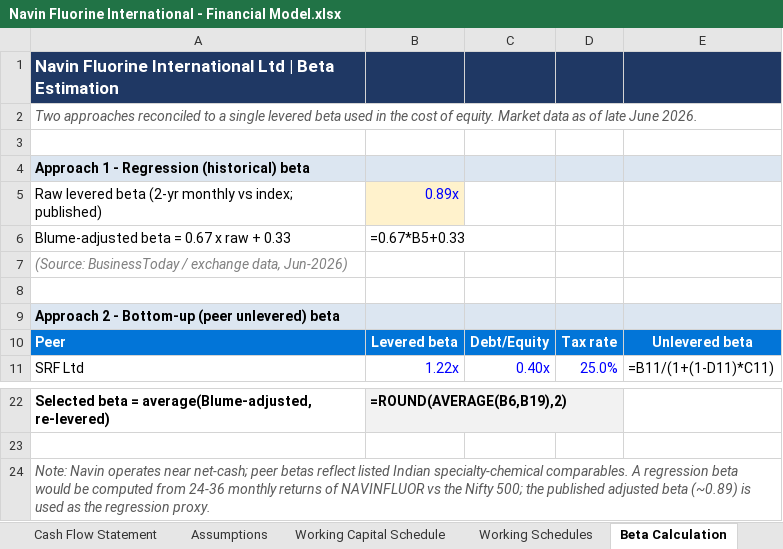
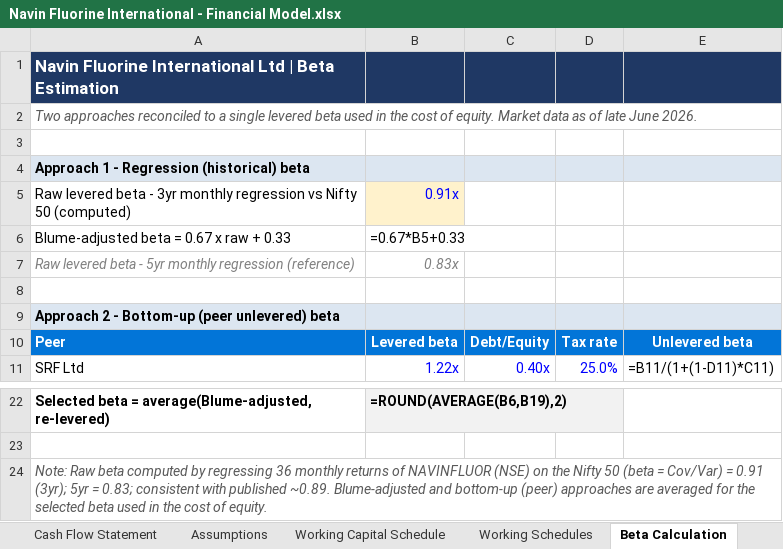
Before and after one commit to mbashivam897-rgb/Navin-fluorine, an Excel workbook: Navin Fluorine International - Financial Model.xlsx, sheet Beta Calculation, drawn as a sheet; only a part is shown, gaps mark what is left out; values as stored, in another font and other column widths than the file's, no borders; formulas without a stored value are shown as written; removed rows and columns are numbered as before the commit, all else as after; the diff names each change by its address in the sheet, - before the commit and + after, or states it on an @@ line.

Commit message:
Add live scenario toggle, computed regression beta
- Live Bull/Base/Bear selector (Assumptions!B55, dropdown) that flexes
  segment revenue growth, EBITDA margin, WACC, terminal growth and exit
  multiple across the whole model; balance sheet balances under all three.
- Beta now a computed regression: 0.91 (3yr) / 0.83 (5yr) monthly
  NAVINFLUOR vs Nifty 50, replacing the published-beta placeholder.
- DCF WACC/terminal growth/exit multiple are scenario-driven; CAPM WACC
  retained as a reference.

```diff
--- a/Navin Fluorine International - Financial Model.xlsx (sheet Beta Calculation)
+++ b/Navin Fluorine International - Financial Model.xlsx (sheet Beta Calculation)
-row 5: Raw levered beta (2-yr monthly vs index; published) | 0.89x
+row 5: Raw levered beta - 3yr monthly regression vs Nifty 50 (computed) | 0.91x
-row 7: (Source: BusinessToday / exchange data, Jun-2026)
+row 7: Raw levered beta - 5yr monthly regression (reference) | 0.83x
-A24: Note: Navin operates near net-cash; peer betas reflect listed Indian specialty-chemical comparables. A regression beta would be computed from 24-36 monthly returns of NAVINFLUOR vs the Nifty 500; the published adjusted beta (~0.89) is used as the regression proxy.
+A24: Note: Raw beta computed by regressing 36 monthly returns of NAVINFLUOR (NSE) on the Nifty 50 (beta = Cov/Var) = 0.91 (3yr); 5yr = 0.83; consistent with published ~0.89. Blume-adjusted and bottom-up (peer) approaches are averaged for the selected beta used in the cost of equity.
```
Also changed, not shown: sheet Assumptions, sheet DCF, sheet Profit & Loss.
